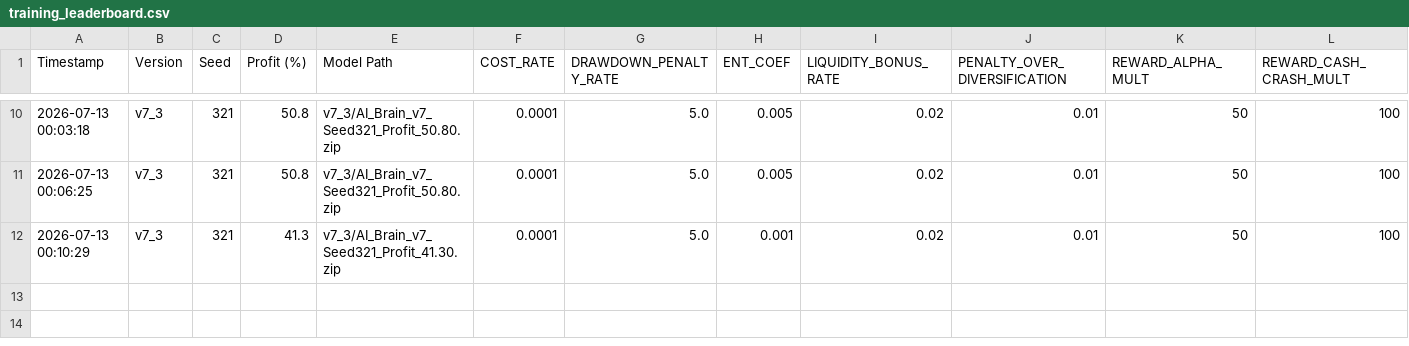
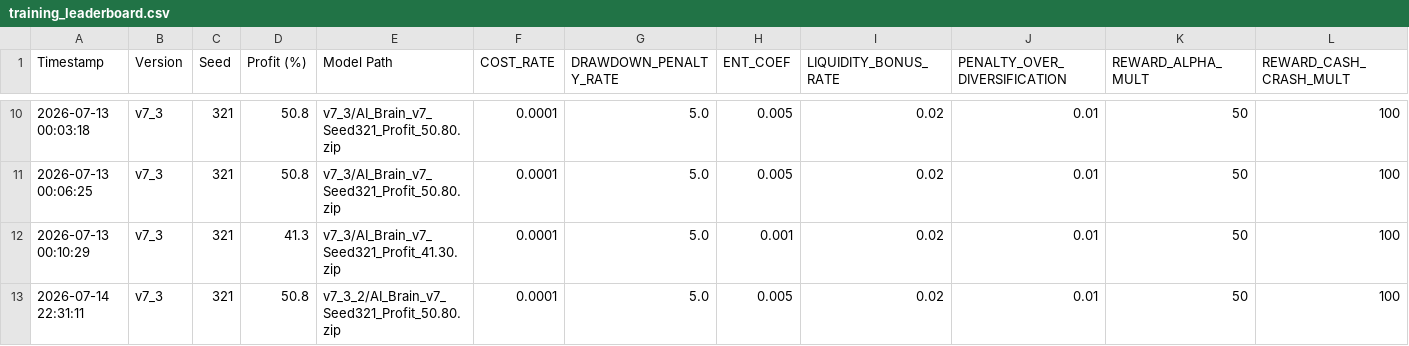
Before and after one commit to ZzzNTKzzZ/Ai-Quantum, a CSV file: model/training_leaderboard.csv, drawn as a sheet; only a part is shown, gaps mark what is left out; rows hold the shown columns only; the diff names each change by its address in the sheet, - before the commit and + after, or states it on an @@ line.

Commit message:
Update PPO environment with 8 detailed reward rules and separate v7_3_2 baseline

```diff
--- a/model/training_leaderboard.csv
+++ b/model/training_leaderboard.csv
+row 13: 2026-07-14 22:31:11 | v7_3 | 321 | 50.8 | v7_3_2/AI_Brain_v7_Seed321_Profit_50.80.zip | 0.0001 | 5.0 | 0.005 | 0.02 | 0.01 | 50 | 100
```
Also changed, not shown: 37 other files.
